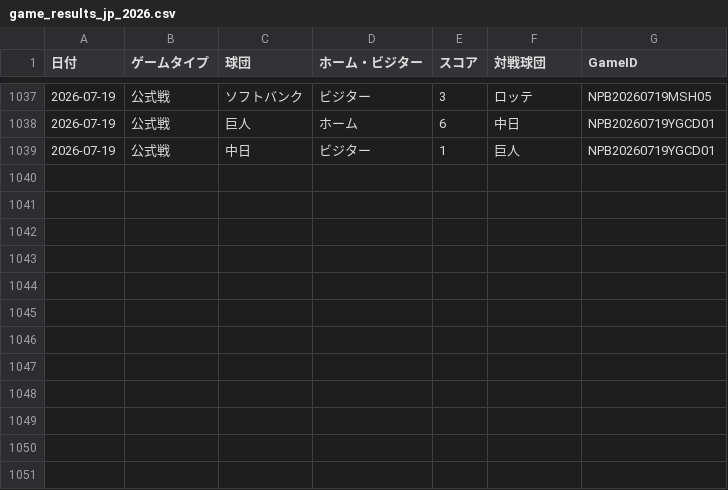
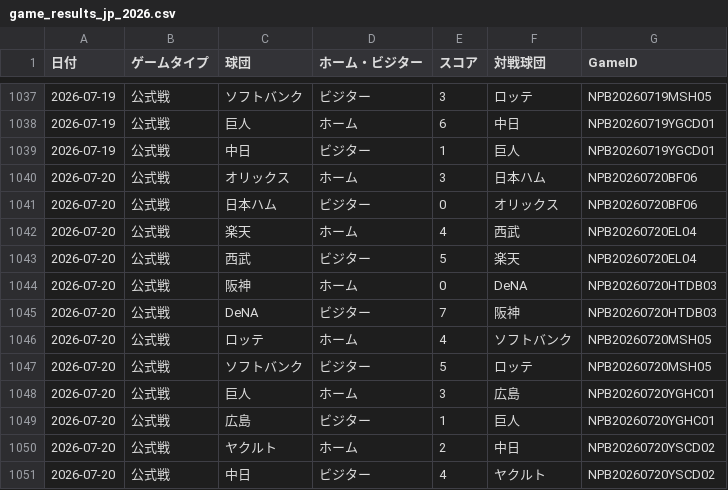
Before and after one commit to hrt2223/npb-elo, a CSV file: npb/2026/game_results_jp_2026.csv, drawn as a sheet; only a part is shown, gaps mark what is left out; the diff names each change by its address in the sheet, - before the commit and + after, or states it on an @@ line.

```diff
--- a/npb/2026/game_results_jp_2026.csv
+++ b/npb/2026/game_results_jp_2026.csv
+row 1040: 2026-07-20 | 公式戦 | オリックス | ホーム | 3 | 日本ハム | NPB20260720BF06
+row 1041: 2026-07-20 | 公式戦 | 日本ハム | ビジター | 0 | オリックス | NPB20260720BF06
+row 1042: 2026-07-20 | 公式戦 | 楽天 | ホーム | 4 | 西武 | NPB20260720EL04
+row 1043: 2026-07-20 | 公式戦 | 西武 | ビジター | 5 | 楽天 | NPB20260720EL04
+row 1044: 2026-07-20 | 公式戦 | 阪神 | ホーム | 0 | DeNA | NPB20260720HTDB03
+row 1045: 2026-07-20 | 公式戦 | DeNA | ビジター | 7 | 阪神 | NPB20260720HTDB03
+row 1046: 2026-07-20 | 公式戦 | ロッテ | ホーム | 4 | ソフトバンク | NPB20260720MSH05
+row 1047: 2026-07-20 | 公式戦 | ソフトバンク | ビジター | 5 | ロッテ | NPB20260720MSH05
+row 1048: 2026-07-20 | 公式戦 | 巨人 | ホーム | 3 | 広島 | NPB20260720YGHC01
+row 1049: 2026-07-20 | 公式戦 | 広島 | ビジター | 1 | 巨人 | NPB20260720YGHC01
+row 1050: 2026-07-20 | 公式戦 | ヤクルト | ホーム | 2 | 中日 | NPB20260720YSCD02
+row 1051: 2026-07-20 | 公式戦 | 中日 | ビジター | 4 | ヤクルト | NPB20260720YSCD02
```
Also changed, not shown: npb/2026/output/central/elo_history.csv, npb/2026/output/elo_by_game.csv, 35 other files.
